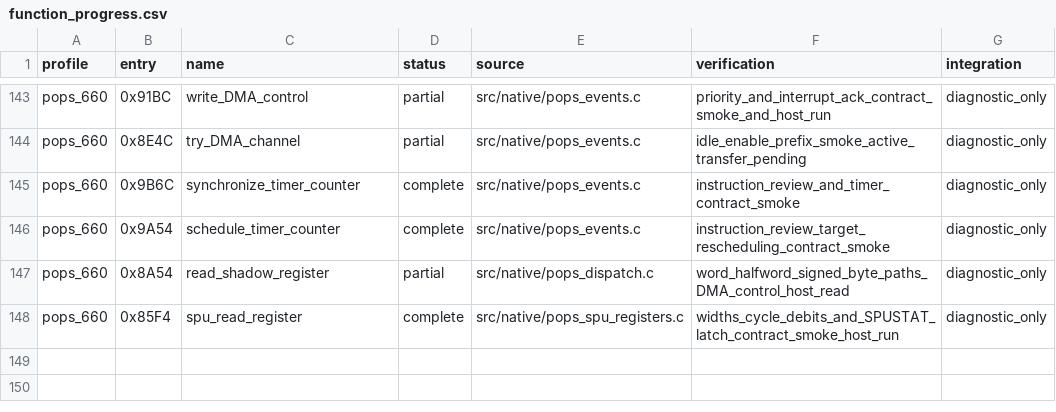
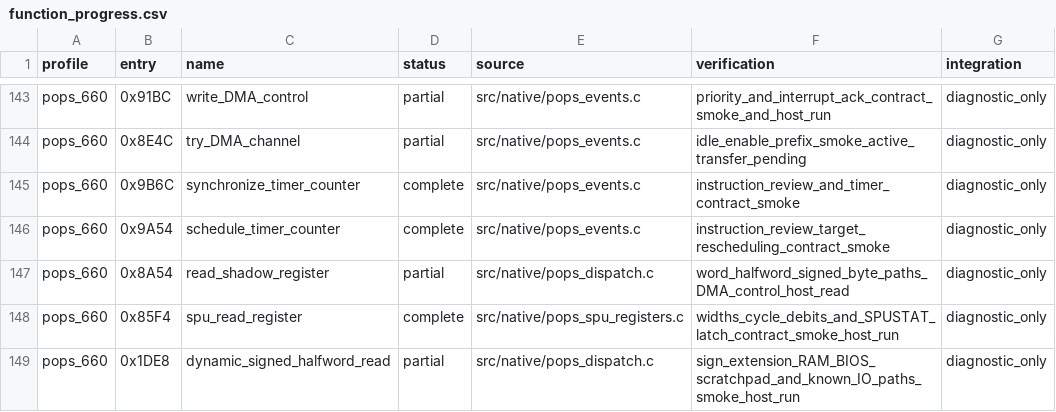
Before and after one commit to frangarcj/RePOPS, a CSV file: data/function_progress.csv, drawn as a sheet; only a part is shown, gaps mark what is left out; the diff names each change by its address in the sheet, - before the commit and + after, or states it on an @@ line.

Commit message:
feat(cpu): recover signed halfword reads with guarded RAM fast paths

```diff
--- a/data/function_progress.csv
+++ b/data/function_progress.csv
+row 149: pops_660 | 0x1DE8 | dynamic_signed_halfword_read | partial | src/native/pops_dispatch.c | sign_extension_RAM_BIOS_scratchpad_and_known_IO_paths_smoke_host_run | diagnostic_only
```
Also changed, not shown: 9 other files.
